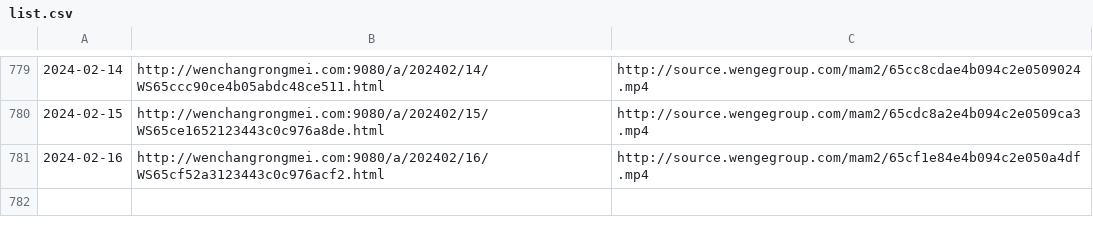
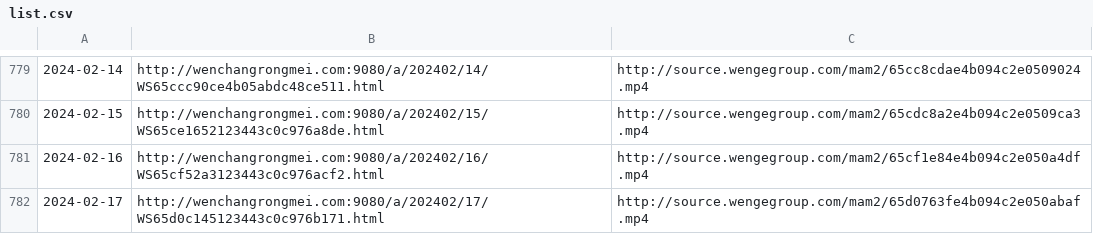
Before and after one commit to ayaka14732/VunsioNewsList, a CSV file: list.csv, drawn as a sheet; only a part is shown, gaps mark what is left out; the diff names each change by its address in the sheet, - before the commit and + after, or states it on an @@ line.

```diff
--- a/list.csv
+++ b/list.csv
+row 782: 2024-02-17 | http://wenchangrongmei.com:9080/a/202402/17/WS65d0c145123443c0c976b171.html | http://source.wengegroup.com/mam2/65d0763fe4b094c2e050abaf.mp4
```
